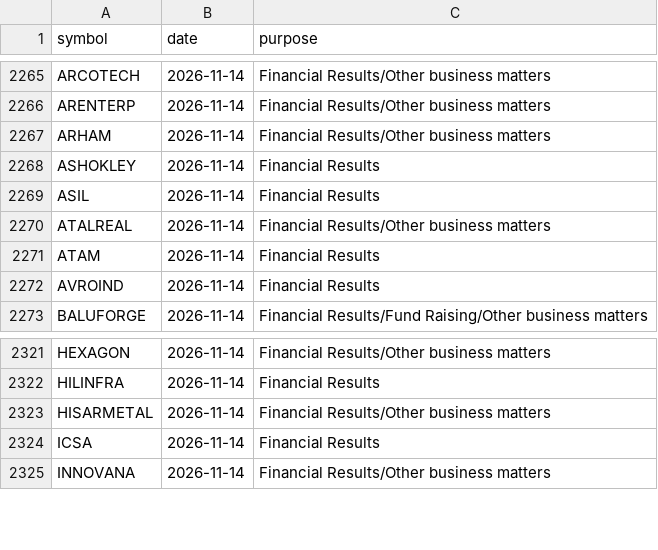
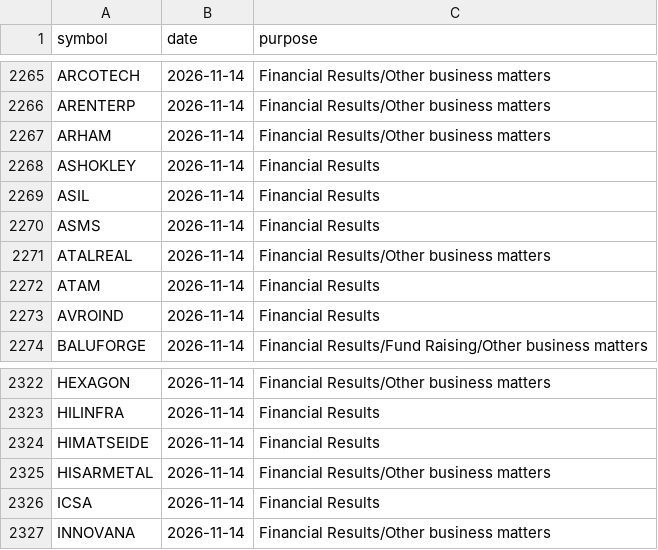
Before and after one commit to vs916491-maker/Nifty-sector-strength, a CSV file: data/meta/results_calendar.csv, drawn as a sheet; only a part is shown, gaps mark what is left out; the diff names each change by its address in the sheet, - before the commit and + after, or states it on an @@ line.

```diff
--- a/data/meta/results_calendar.csv
+++ b/data/meta/results_calendar.csv
+row 2270: ASMS | 2026-11-14 | Financial Results
+row 2324: HIMATSEIDE | 2026-11-14 | Financial Results
```
Also changed, not shown: 1 other file.
